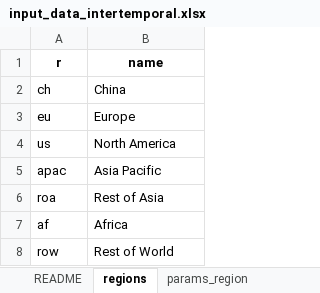
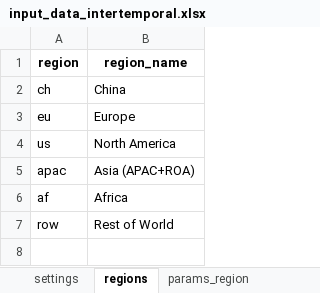
Before and after one commit to Acsekoe/SolarGeoRisk_EPEC_intertemporal, an Excel workbook: inputs/input_data_intertemporal.xlsx, sheet regions, drawn as a sheet; values as stored, in another font and other column widths than the file's, no borders; removed rows and columns are numbered as before the commit, all else as after; the diff names each change by its address in the sheet, - before the commit and + after, or states it on an @@ line.

```diff
--- a/inputs/input_data_intertemporal.xlsx (sheet regions)
+++ b/inputs/input_data_intertemporal.xlsx (sheet regions)
-row 1: r | name
+row 1: region | region_name
-B5: Asia Pacific
+B5: Asia (APAC+ROA)
-row 6: roa | Rest of Asia
```
Also changed, not shown: sheet params_region, sheet c_ship, sheet README, sheet settings, other sheet tabs, charts or pictures, 24 other files.
